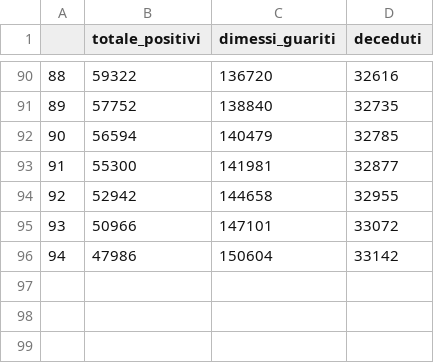
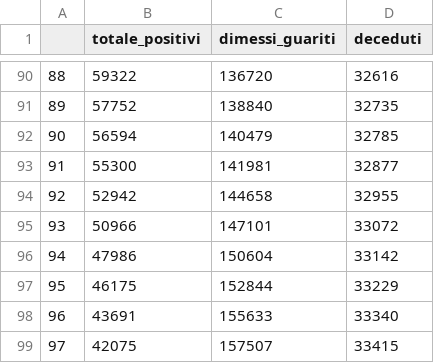
Before and after one commit to PieGroppelli/ADC19, a CSV file: PieGroppelli/datiADC19.csv, drawn as a sheet; only a part is shown, gaps mark what is left out.

Commit message:
update

```diff
--- a/PieGroppelli/datiADC19.csv
+++ b/PieGroppelli/datiADC19.csv
@@ -96 +96,4 @@
 94,47986,150604,33142
+95,46175,152844,33229
+96,43691,155633,33340
+97,42075,157507,33415
```
